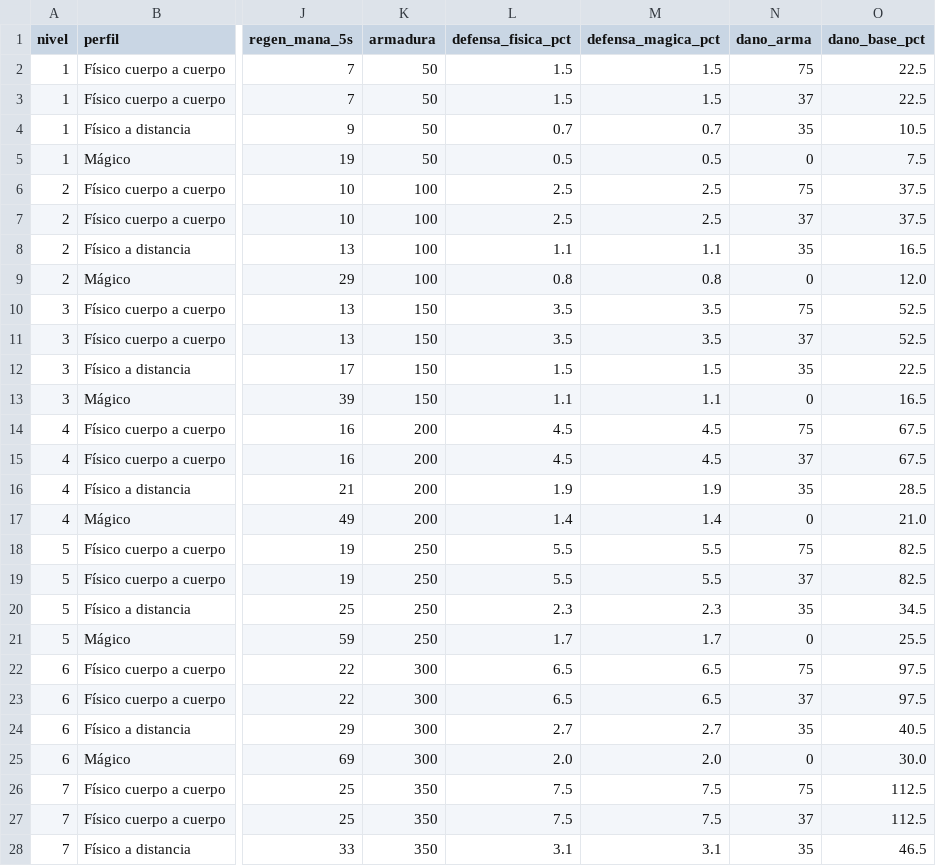
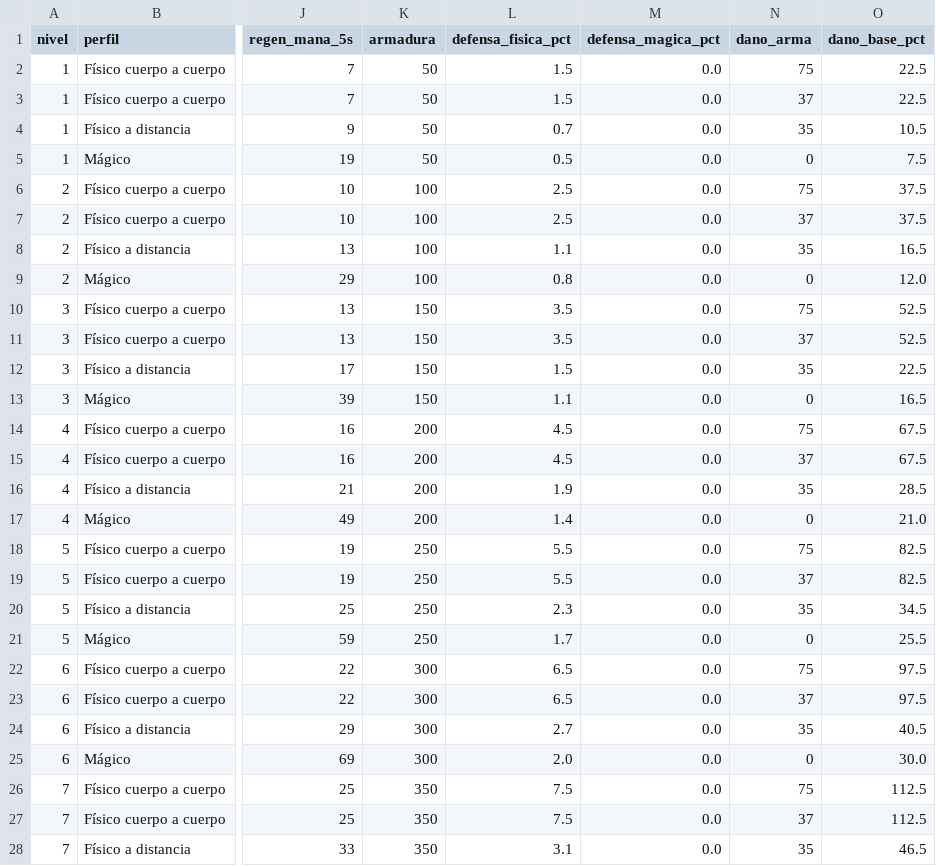
Before and after one commit to chalessss/MMORPG, a CSV file: herramientas/simulador/resultados/ficha_perfiles_1_19.csv, drawn as a sheet; only a part is shown, gaps mark what is left out; the diff covers the shown part only; the diff names each change by its address in the sheet, - before the commit and + after, or states it on an @@ line.

```diff
--- a/herramientas/simulador/resultados/ficha_perfiles_1_19.csv
+++ b/herramientas/simulador/resultados/ficha_perfiles_1_19.csv
-M2:M3 (defensa_magica_pct): 1.5
+M2:M3 (defensa_magica_pct): 0.0
-M4 (defensa_magica_pct): 0.7
+M4 (defensa_magica_pct): 0.0
-M5 (defensa_magica_pct): 0.5
+M5 (defensa_magica_pct): 0.0
-M6:M7 (defensa_magica_pct): 2.5
+M6:M7 (defensa_magica_pct): 0.0
-M8 (defensa_magica_pct): 1.1
+M8 (defensa_magica_pct): 0.0
-M9 (defensa_magica_pct): 0.8
+M9 (defensa_magica_pct): 0.0
-M10:M11 (defensa_magica_pct): 3.5
+M10:M11 (defensa_magica_pct): 0.0
-M12 (defensa_magica_pct): 1.5
+M12 (defensa_magica_pct): 0.0
-M13 (defensa_magica_pct): 1.1
+M13 (defensa_magica_pct): 0.0
-M14:M15 (defensa_magica_pct): 4.5
+M14:M15 (defensa_magica_pct): 0.0
-M16 (defensa_magica_pct): 1.9
+M16 (defensa_magica_pct): 0.0
-M17 (defensa_magica_pct): 1.4
+M17 (defensa_magica_pct): 0.0
-M18:M19 (defensa_magica_pct): 5.5
+M18:M19 (defensa_magica_pct): 0.0
-M20 (defensa_magica_pct): 2.3
+M20 (defensa_magica_pct): 0.0
-M21 (defensa_magica_pct): 1.7
+M21 (defensa_magica_pct): 0.0
-M22:M23 (defensa_magica_pct): 6.5
+M22:M23 (defensa_magica_pct): 0.0
-M24 (defensa_magica_pct): 2.7
+M24 (defensa_magica_pct): 0.0
-M25 (defensa_magica_pct): 2.0
+M25 (defensa_magica_pct): 0.0
-M26:M27 (defensa_magica_pct): 7.5
+M26:M27 (defensa_magica_pct): 0.0
-M28 (defensa_magica_pct): 3.1
+M28 (defensa_magica_pct): 0.0
```
Also changed, not shown: 49 edited cells elsewhere in this file, herramientas/simulador/datos/conversion.csv, herramientas/simulador/datos/nivel20/conversion.csv, 3 other files.
